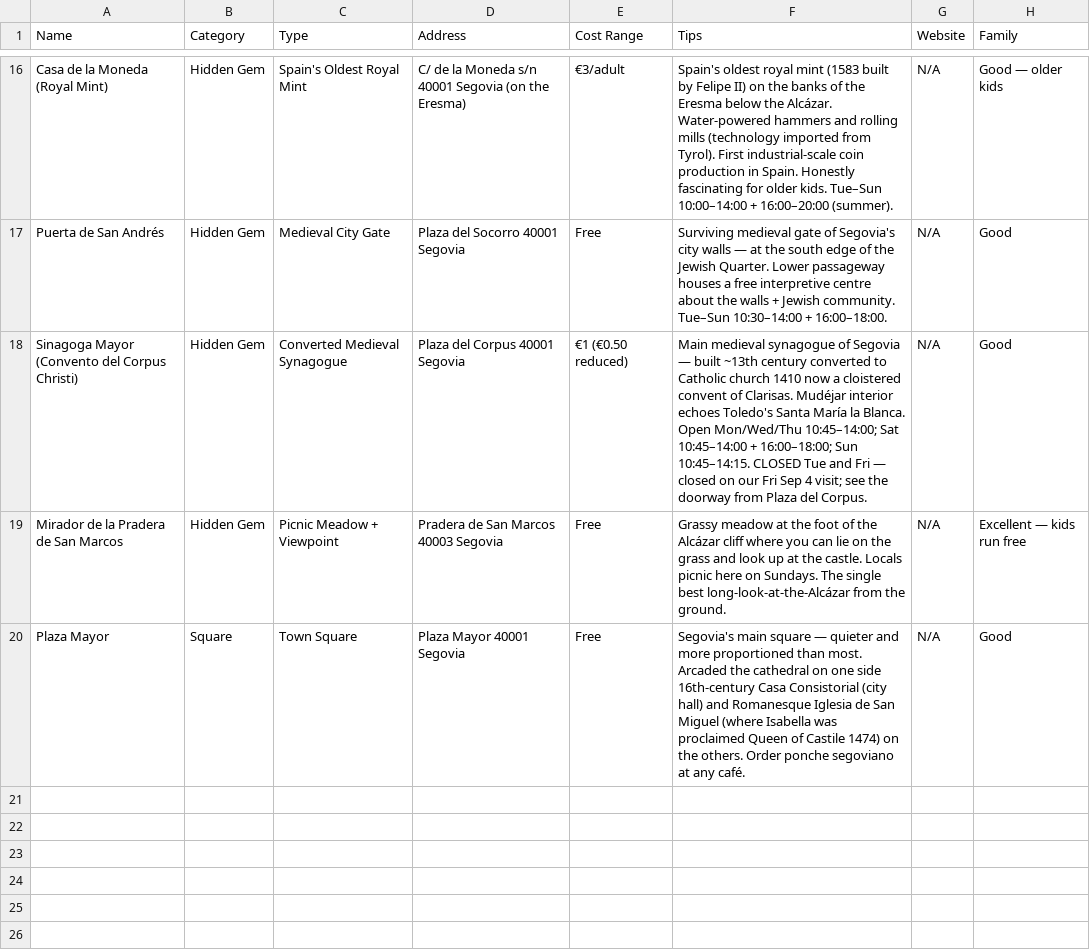
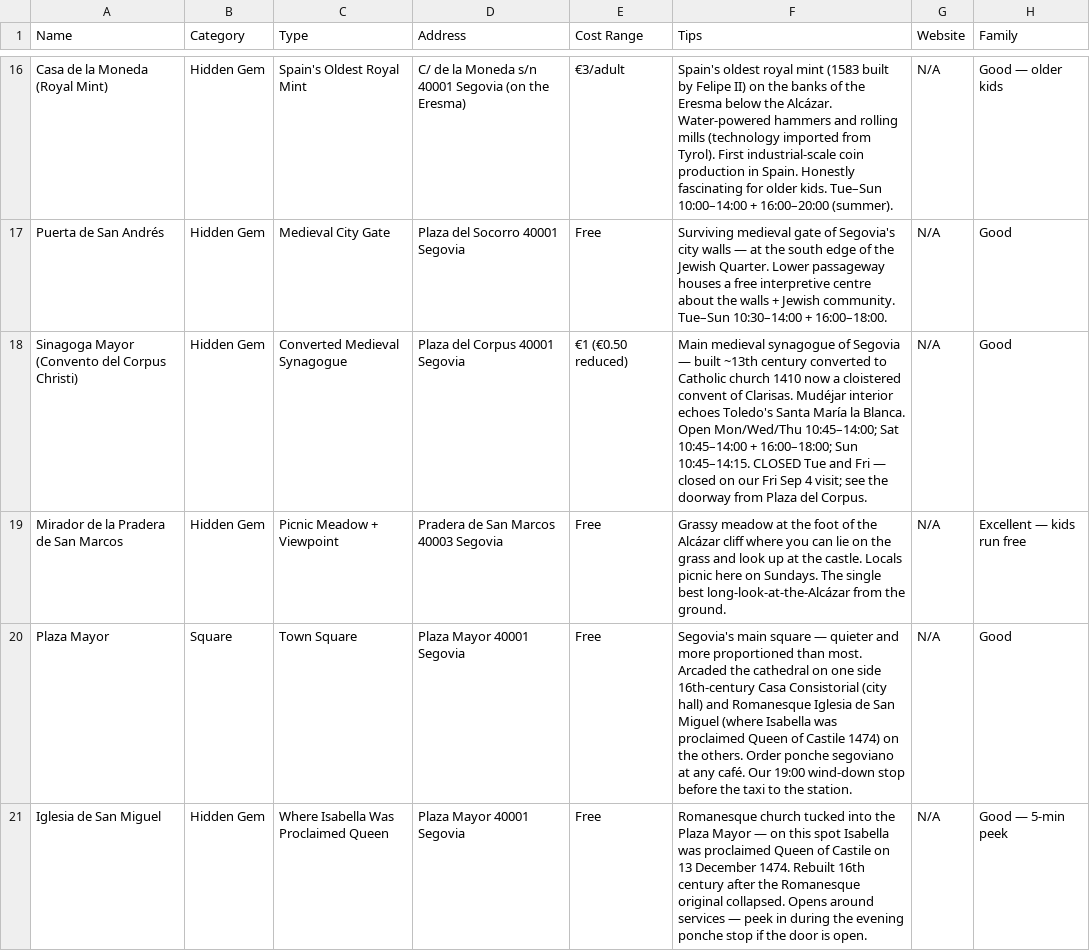
Before and after one commit to syavaYki/euro-trip-2026, a CSV file: docs/goog-map-data/segovia_sights.csv, drawn as a sheet; only a part is shown, gaps mark what is left out.

```diff
--- a/docs/goog-map-data/segovia_sights.csv
+++ b/docs/goog-map-data/segovia_sights.csv
@@ -19,2 +19,3 @@ Name,Category,Type,Address,Cost Range,Tips,Website,Family
 "Mirador de la Pradera de San Marcos","Hidden Gem","Picnic Meadow + Viewpoint","Pradera de San Marcos 40003 Segovia","Free","Grassy meadow at the foot of the Alcázar cliff where you can lie on the grass and look up at the castle. Locals picnic here on Sundays. The single best long-look-at-the-Alcázar from the ground.","N/A","Excellent — kids run free"
-"Plaza Mayor","Square","Town Square","Plaza Mayor 40001 Segovia","Free","Segovia's main square — quieter and more proportioned than most. Arcaded the cathedral on one side 16th-century Casa Consistorial (city hall) and Romanesque Iglesia de San Miguel (where Isabella was proclaimed Queen of Castile 1474) on the others. Order ponche segoviano at any café.","N/A","Good"
+"Plaza Mayor","Square","Town Square","Plaza Mayor 40001 Segovia","Free","Segovia's main square — quieter and more proportioned than most. Arcaded the cathedral on one side 16th-century Casa Consistorial (city hall) and Romanesque Iglesia de San Miguel (where Isabella was proclaimed Queen of Castile 1474) on the others. Order ponche segoviano at any café. Our 19:00 wind-down stop before the taxi to the station.","N/A","Good"
+"Iglesia de San Miguel","Hidden Gem","Where Isabella Was Proclaimed Queen","Plaza Mayor 40001 Segovia","Free","Romanesque church tucked into the Plaza Mayor — on this spot Isabella was proclaimed Queen of Castile on 13 December 1474. Rebuilt 16th century after the Romanesque original collapsed. Opens around services — peek in during the evening ponche stop if the door is open.","N/A","Good — 5-min peek"
```
